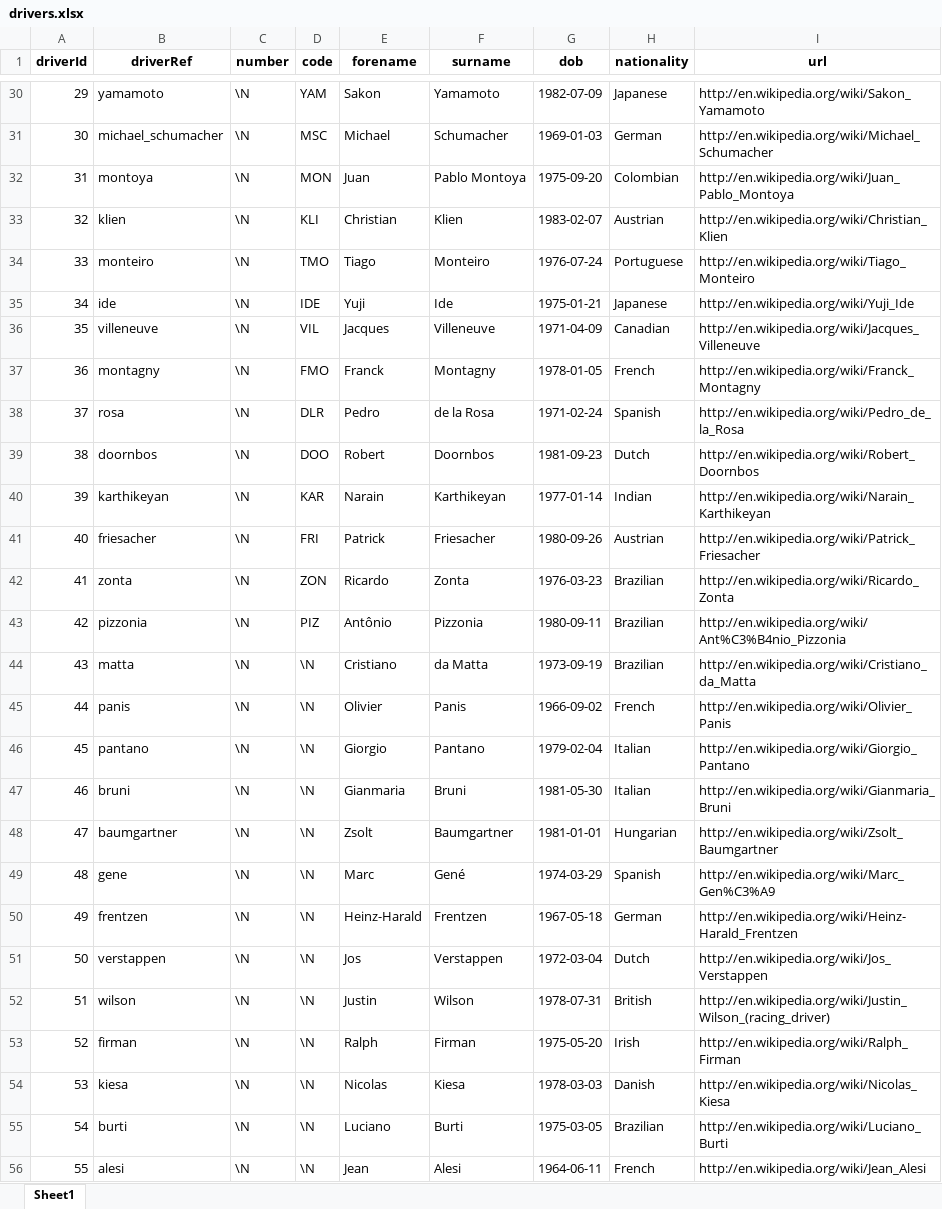
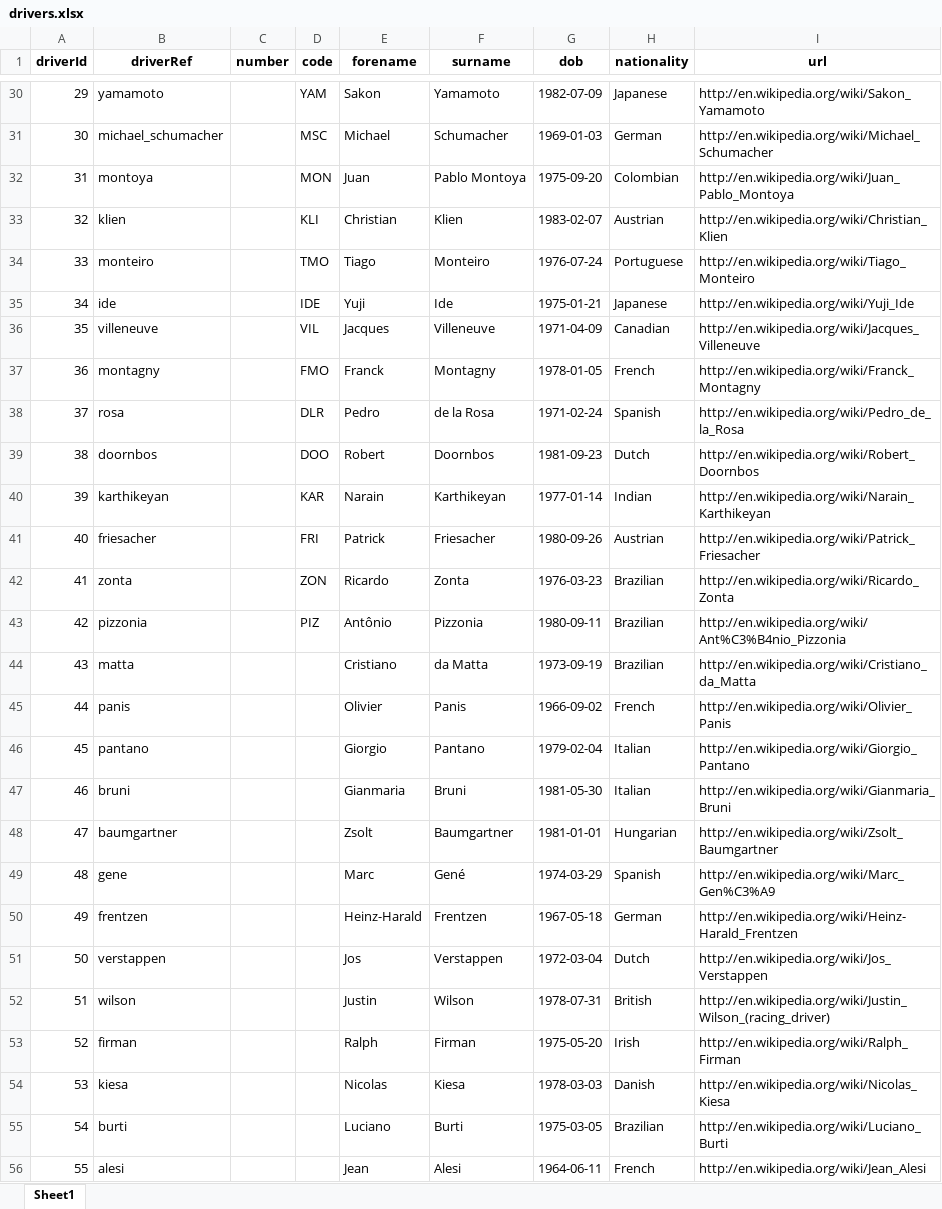
Before and after one commit to lmProgramming/uni-data-warehouse, an Excel workbook: project/stage02/data/drivers.xlsx, sheet Sheet1, drawn as a sheet; only a part is shown, gaps mark what is left out; values as stored, in another font and other column widths than the file's, no borders; the diff covers the shown part only; the diff names each change by its address in the sheet, - before the commit and + after, or states it on an @@ line.

```diff
--- a/project/stage02/data/drivers.xlsx (sheet Sheet1)
+++ b/project/stage02/data/drivers.xlsx (sheet Sheet1)
-C30:C56 (number): \N
+C30:C56 (number): (empty)
-D44:D56 (code): \N
+D44:D56 (code): (empty)
```
Also changed, not shown: 1519 edited cells elsewhere in this sheet, project/stage02/data/races.xlsx, 9 other files.
